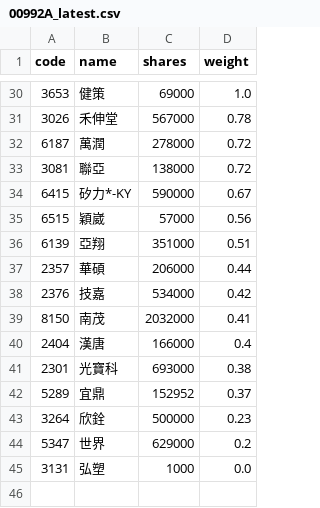
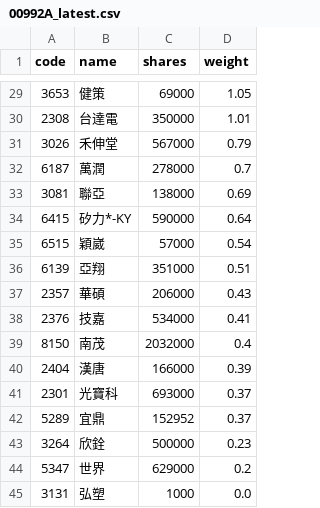
Before and after one commit to 4ru1013/capital-etf-00992a-portfolio, a CSV file: data/out/00992A_latest.csv, drawn as a sheet; only a part is shown, gaps mark what is left out; the diff covers the shown part only.

```diff
--- a/data/out/00992A_latest.csv
+++ b/data/out/00992A_latest.csv
@@ -30,13 +29,14 @@
-3653,健策,69000,1.0
-3026,禾伸堂,567000,0.78
-6187,萬潤,278000,0.72
-3081,聯亞,138000,0.72
-6415,矽力*-KY,590000,0.67
-6515,穎崴,57000,0.56
+3653,健策,69000,1.05
+2308,台達電,350000,1.01
+3026,禾伸堂,567000,0.79
+6187,萬潤,278000,0.7
+3081,聯亞,138000,0.69
+6415,矽力*-KY,590000,0.64
+6515,穎崴,57000,0.54
 6139,亞翔,351000,0.51
-2357,華碩,206000,0.44
-2376,技嘉,534000,0.42
-8150,南茂,2032000,0.41
-2404,漢唐,166000,0.4
-2301,光寶科,693000,0.38
+2357,華碩,206000,0.43
+2376,技嘉,534000,0.41
+8150,南茂,2032000,0.4
+2404,漢唐,166000,0.39
+2301,光寶科,693000,0.37
 5289,宜鼎,152952,0.37
```
Also changed, not shown: 4 added rows, 5 removed rows and 20 edited cells elsewhere in this file, data/out/holdings/00992A_latest.csv, 4 other files.
